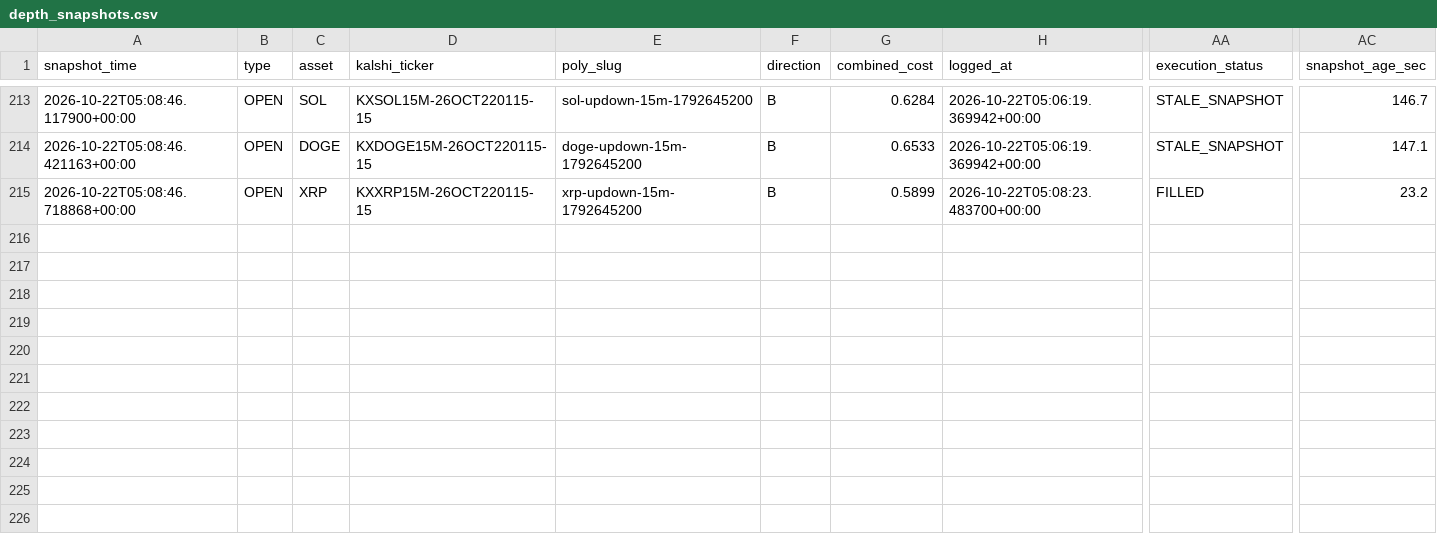
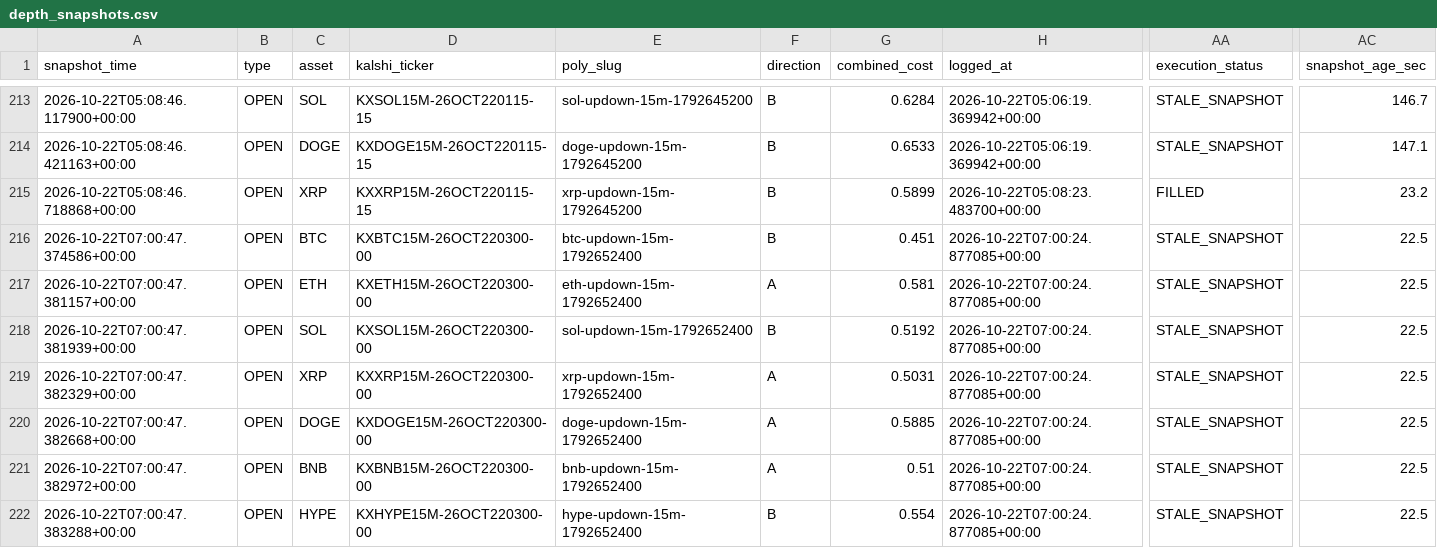
Before and after one commit to Prinxe-crypto/gap-maker-depth-monitor, a CSV file: depth_snapshots.csv, drawn as a sheet; only a part is shown, gaps mark what is left out; rows hold the shown columns only; the diff names each change by its address in the sheet, - before the commit and + after, or states it on an @@ line.

```diff
--- a/depth_snapshots.csv
+++ b/depth_snapshots.csv
+row 216: 2026-10-22T07:00:47.374586+00:00 | OPEN | BTC | KXBTC15M-26OCT220300-00 | btc-updown-15m-1792652400 | B | 0.451 | 2026-10-22T07:00:24.877085+00:00 | STALE_SNAPSHOT | 22.5
+row 217: 2026-10-22T07:00:47.381157+00:00 | OPEN | ETH | KXETH15M-26OCT220300-00 | eth-updown-15m-1792652400 | A | 0.581 | 2026-10-22T07:00:24.877085+00:00 | STALE_SNAPSHOT | 22.5
+row 218: 2026-10-22T07:00:47.381939+00:00 | OPEN | SOL | KXSOL15M-26OCT220300-00 | sol-updown-15m-1792652400 | B | 0.5192 | 2026-10-22T07:00:24.877085+00:00 | STALE_SNAPSHOT | 22.5
+row 219: 2026-10-22T07:00:47.382329+00:00 | OPEN | XRP | KXXRP15M-26OCT220300-00 | xrp-updown-15m-1792652400 | A | 0.5031 | 2026-10-22T07:00:24.877085+00:00 | STALE_SNAPSHOT | 22.5
+row 220: 2026-10-22T07:00:47.382668+00:00 | OPEN | DOGE | KXDOGE15M-26OCT220300-00 | doge-updown-15m-1792652400 | A | 0.5885 | 2026-10-22T07:00:24.877085+00:00 | STALE_SNAPSHOT | 22.5
+row 221: 2026-10-22T07:00:47.382972+00:00 | OPEN | BNB | KXBNB15M-26OCT220300-00 | bnb-updown-15m-1792652400 | A | 0.51 | 2026-10-22T07:00:24.877085+00:00 | STALE_SNAPSHOT | 22.5
+row 222: 2026-10-22T07:00:47.383288+00:00 | OPEN | HYPE | KXHYPE15M-26OCT220300-00 | hype-updown-15m-1792652400 | B | 0.554 | 2026-10-22T07:00:24.877085+00:00 | STALE_SNAPSHOT | 22.5
```
Also changed, not shown: 3 other files.
